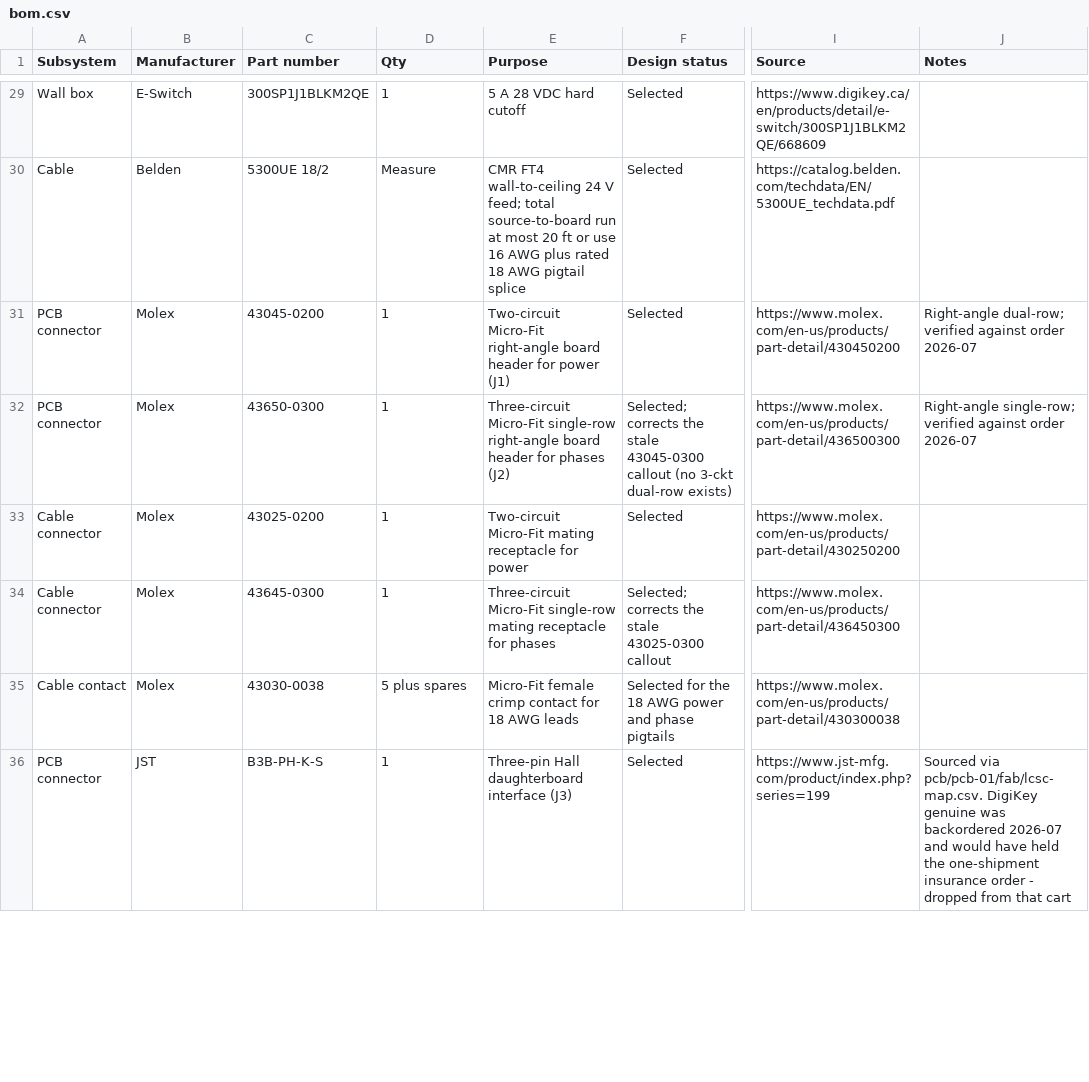
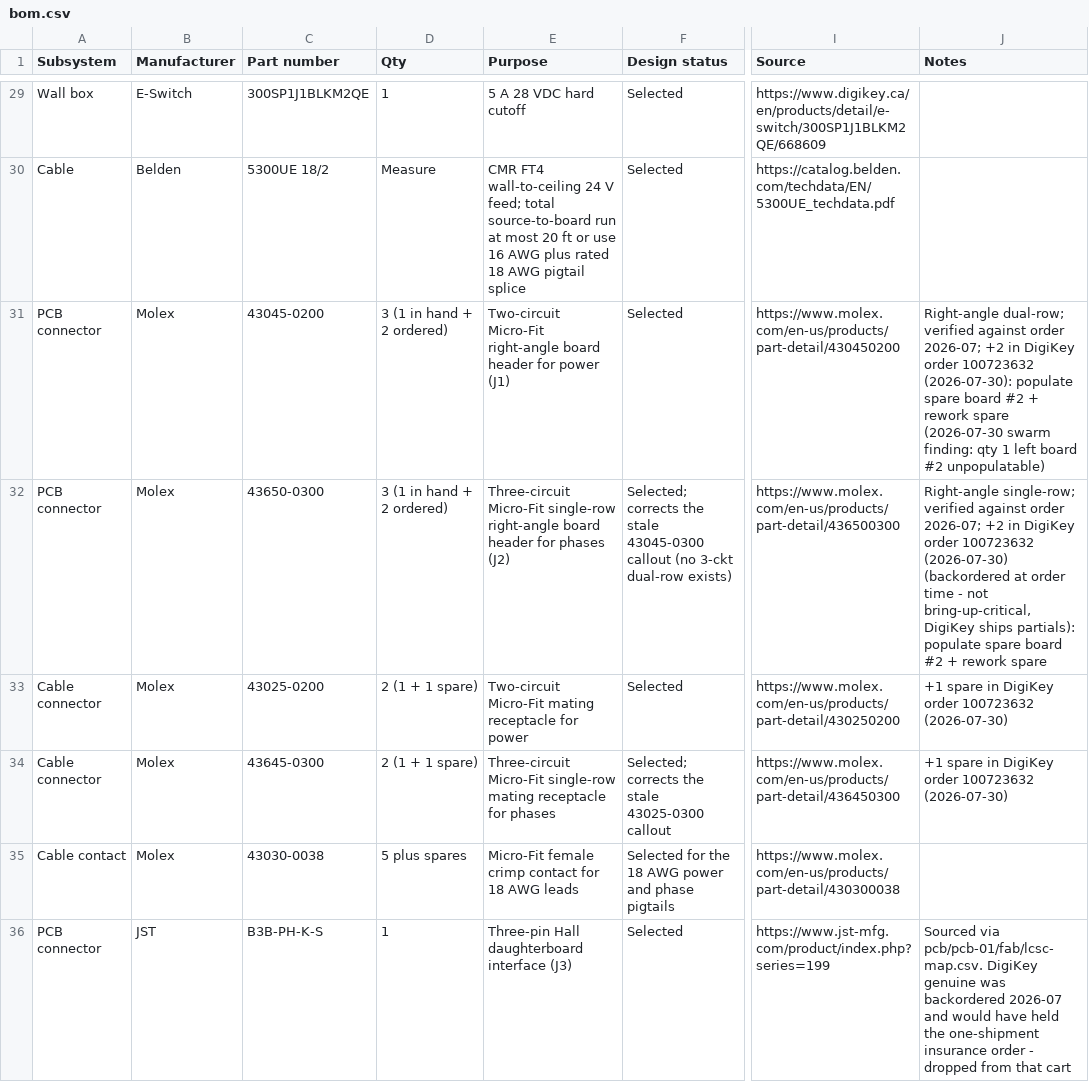
Before and after one commit to micthiesen/stillair, a CSV file: bom/bom.csv, drawn as a sheet; only a part is shown, gaps mark what is left out; the diff covers the shown part only; the diff names each change by its address in the sheet, - before the commit and + after, or states it on an @@ line.

Commit message:
docs: wrap session 6 -- PCB-02 shipped, final electronics order placed
DigiKey order 100723632 recorded across bom.csv (3 status updates, 8
line annotations, 5 new lines: NTC element, M3 standoffs, 0.1% tach
spares, C2 DNP ladder, J8 header). electrical.md gains the NTC
selection (Vishay ring lug, mount TBD) and the M2-not-at-DigiKey
sourcing note. bom/README.md gets the order log + DigiKey bulk-add
mechanics. STATE.md rewritten: Now = three parcels + motor in flight,
nothing electrical left to buy; Next = bring-up prep (promoted
standing runner-up) so the bench is ready when the PCB-01 box lands.

```diff
--- a/bom/bom.csv
+++ b/bom/bom.csv
-D31:D32 (Qty): 1
+D31:D32 (Qty): 3 (1 in hand + 2 ordered)
-J31 (Notes): …against order 2026-07
+J31 (Notes): …against order 2026-07; +2 in DigiKey order 100723632 (2026-07-30): populate spare board #2 + rework spare (2026-07-30 swarm finding: qty 1 left board #2 unpopulatable)
-J32 (Notes): …against order 2026-07
+J32 (Notes): …against order 2026-07; +2 in DigiKey order 100723632 (2026-07-30) (backordered at order time - not bring-up-critical, DigiKey ships partials): populate spare board #2 + rework spare
-D33:D34 (Qty): 1
+D33:D34 (Qty): 2 (1 + 1 spare)
-J33:J34 (Notes): (empty)
+J33:J34 (Notes): +1 spare in DigiKey order 100723632 (2026-07-30)
```
Also changed, not shown: 5 added rows and 12 edited cells elsewhere in this file, 3 other files.
